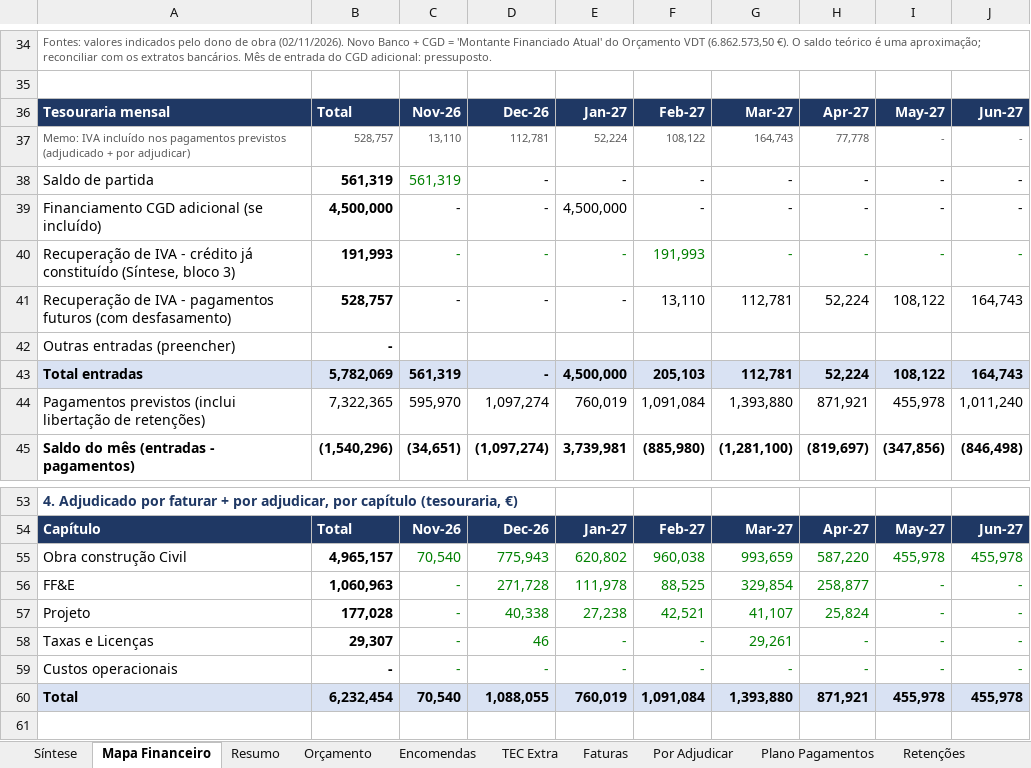
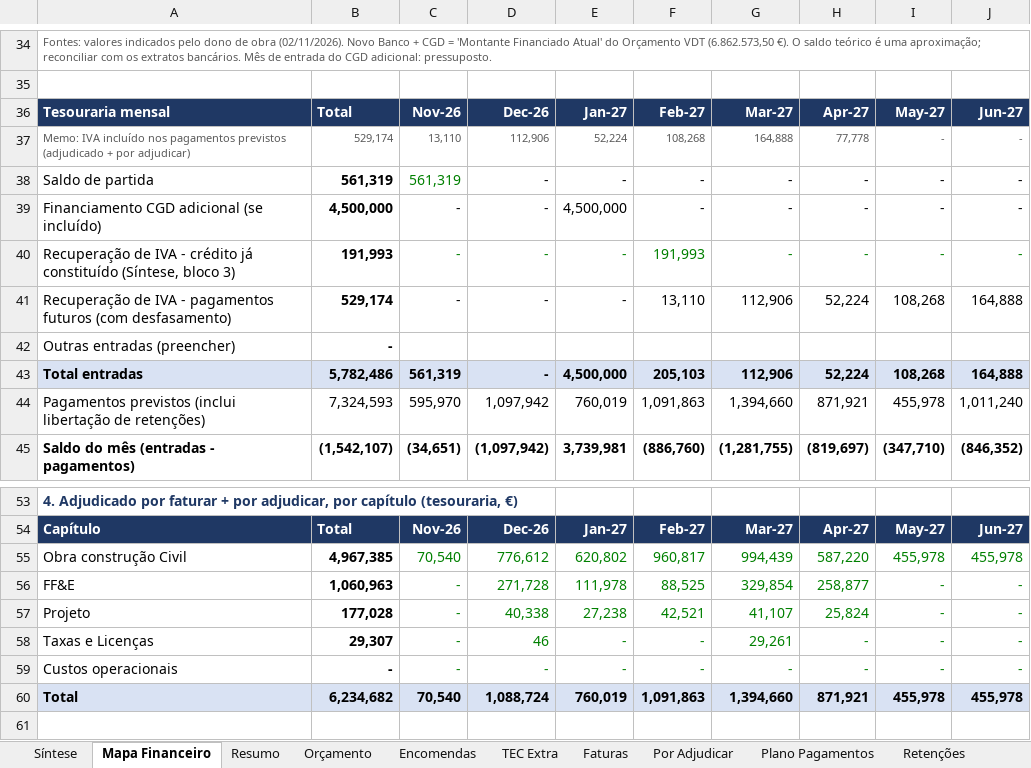
Before and after one commit to Budahtree/Trabalho, an Excel workbook: Mapa_Controlo_Investimento_VDT_V04.xlsx, sheet Mapa Financeiro, drawn as a sheet; only a part is shown, gaps mark what is left out; values as stored, in another font and other column widths than the file's, no borders; charts and pictures not drawn; the diff covers the shown part only; the diff names each change by its address in the sheet, - before the commit and + after, or states it on an @@ line.

```diff
--- a/Mapa_Controlo_Investimento_VDT_V04.xlsx (sheet Mapa Financeiro)
+++ b/Mapa_Controlo_Investimento_VDT_V04.xlsx (sheet Mapa Financeiro)
-B37: 528,757
+B37: 529,174
-D37: 112,781
+D37: 112,906
-F37: 108,122
+F37: 108,268
-G37: 164,743
+G37: 164,888
-B41: 528,757
+B41: 529,174
-G41: 112,781
+G41: 112,906
-I41: 108,122
+I41: 108,268
-J41: 164,743
+J41: 164,888
-B43: 5,782,069
+B43: 5,782,486
-G43: 112,781
+G43: 112,906
-I43: 108,122
+I43: 108,268
-J43: 164,743
+J43: 164,888
-B44: 7,322,365
+B44: 7,324,593
-D44: 1,097,274
+D44: 1,097,942
-F44: 1,091,084
+F44: 1,091,863
-G44: 1,393,880
+G44: 1,394,660
-B45: (1,540,296)
+B45: (1,542,107)
-D45: (1,097,274)
+D45: (1,097,942)
-F45: (885,980)
+F45: (886,760)
-G45: (1,281,100)
+G45: (1,281,755)
-I45: (347,856)
+I45: (347,710)
-J45: (846,498)
+J45: (846,352)
-B55: 4,965,157
+B55: 4,967,385
-D55: 775,943
+D55: 776,612
-F55: 960,038
+F55: 960,817
-G55: 993,659
+G55: 994,439
-B60: 6,232,454
+B60: 6,234,682
-D60: 1,088,055
+D60: 1,088,724
-F60: 1,091,084
+F60: 1,091,863
-G60: 1,393,880
+G60: 1,394,660
```
Also changed, not shown: 70 edited cells elsewhere in this sheet, sheet Síntese, sheet Plano Pagamentos, sheet Encomendas, sheet Resumo, sheet Orçamento, hidden cells, charts or pictures, 1 other file.
